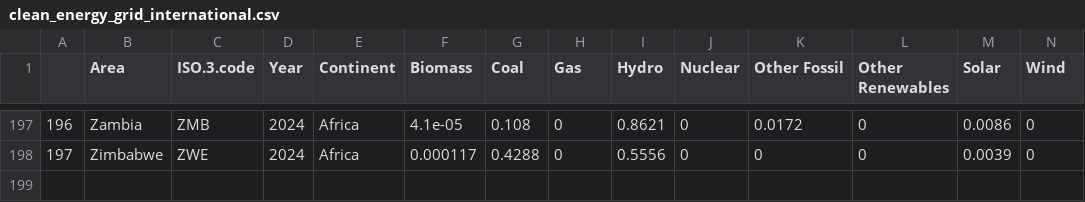
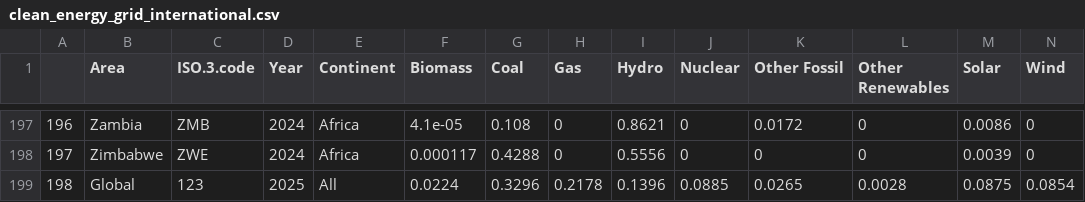
Before and after one commit to Erin-Dougherty/AI-Impact-Tracker-Calculations, a CSV file: calculations/input_data/clean_energy_grid_international.csv, drawn as a sheet; only a part is shown, gaps mark what is left out; the diff names each change by its address in the sheet, - before the commit and + after, or states it on an @@ line.

Commit message:
cleaning calculations folder

```diff
--- a/calculations/input_data/clean_energy_grid_international.csv
+++ b/calculations/input_data/clean_energy_grid_international.csv
+row 199: 198 | Global | 123 | 2025 | All | 0.0224 | 0.3296 | 0.2178 | 0.1396 | 0.0885 | 0.0265 | 0.0028 | 0.0875 | 0.0854
```
Also changed, not shown: 1 other file.
